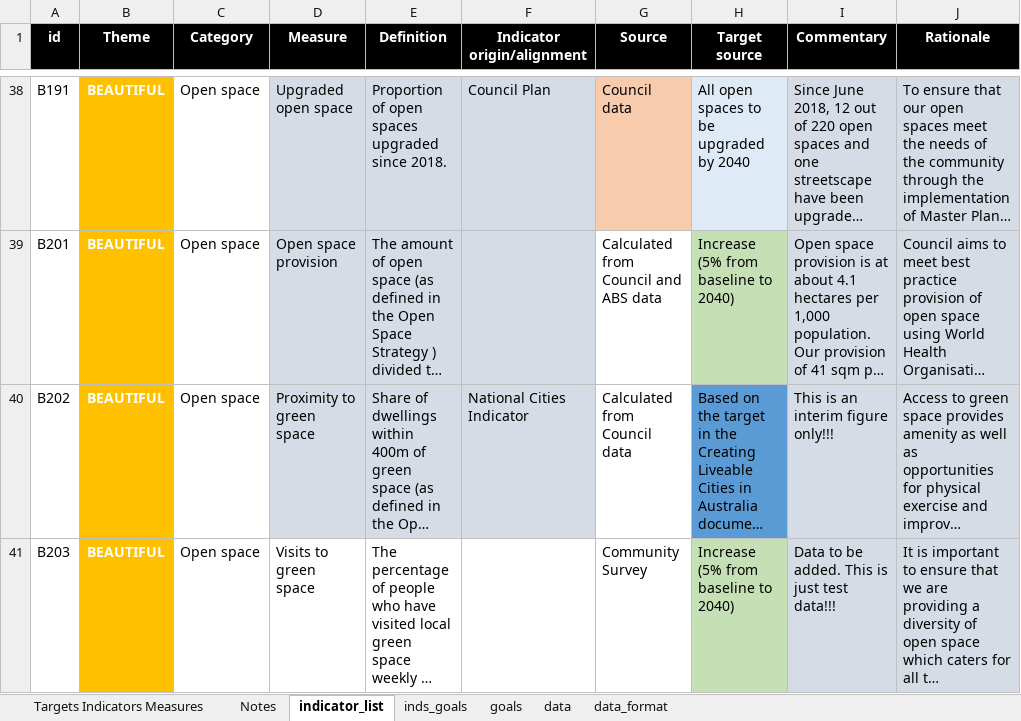
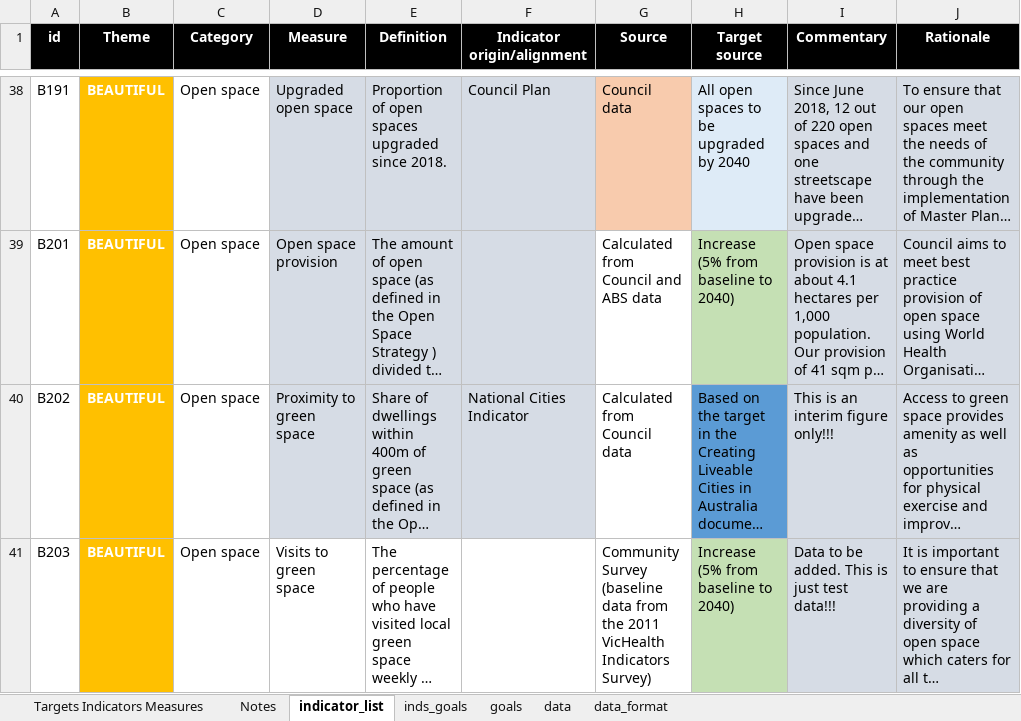
Before and after one commit to williamlai2/mv2040_outcomes_framework, an Excel workbook: MV2040 Indicators and Outcomes DRAFT baseline- August 2019.XLSX, sheet indicator_list, drawn as a sheet; only a part is shown, gaps mark what is left out; long unchanged cells end in …; values as stored, in another font and other column widths than the file's, no borders; conditional formats not drawn; the diff names each change by its address in the sheet, - before the commit and + after, or states it on an @@ line.

```diff
--- a/MV2040 Indicators and Outcomes DRAFT baseline- August 2019.XLSX (sheet indicator_list)
+++ b/MV2040 Indicators and Outcomes DRAFT baseline- August 2019.XLSX (sheet indicator_list)
-G41 (Source): Community Survey
+G41 (Source): Community Survey (baseline data from the 2011 VicHealth Indicators Survey)
```
Also changed, not shown: sheet data, 3 other files.
